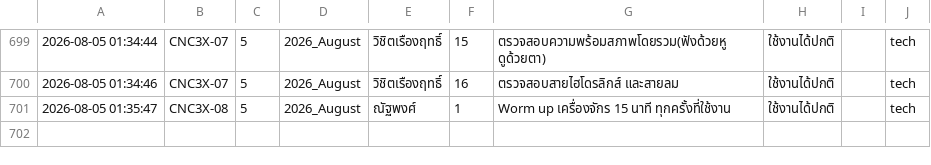
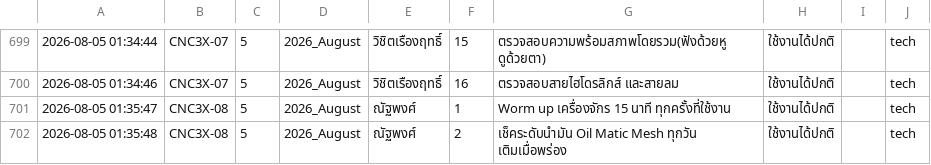
Before and after one commit to kayppc-cell/factory-maintenance-system, a CSV file: gsheet_cloud_mirror.csv, drawn as a sheet; only a part is shown, gaps mark what is left out.

Commit message:
Auto-Sync CSV for CNC3X-08 Day 5

```diff
--- a/gsheet_cloud_mirror.csv
+++ b/gsheet_cloud_mirror.csv
@@ -709 +709,2 @@
 2026-08-05 01:35:47,CNC3X-08,5,2026_August,ณัฐพงศ์,1,Worm up เครื่องจักร 15 นาที ทุกครั้งที่ใช้งาน,ใช้งานได้ปกติ,,tech
+2026-08-05 01:35:48,CNC3X-08,5,2026_August,ณัฐพงศ์,2,เช็คระดับนำมัน Oil Matic Mesh ทุกวัน เติมเมื่อพร่อง,ใช้งานได้ปกติ,,tech
```
